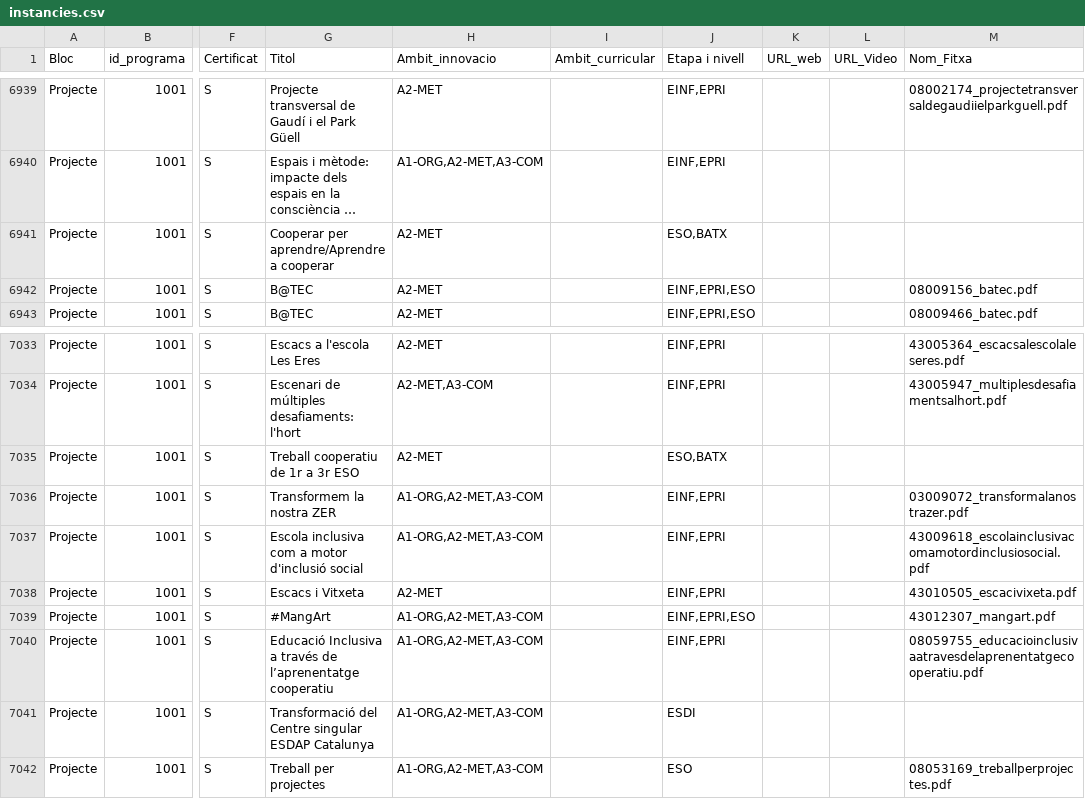
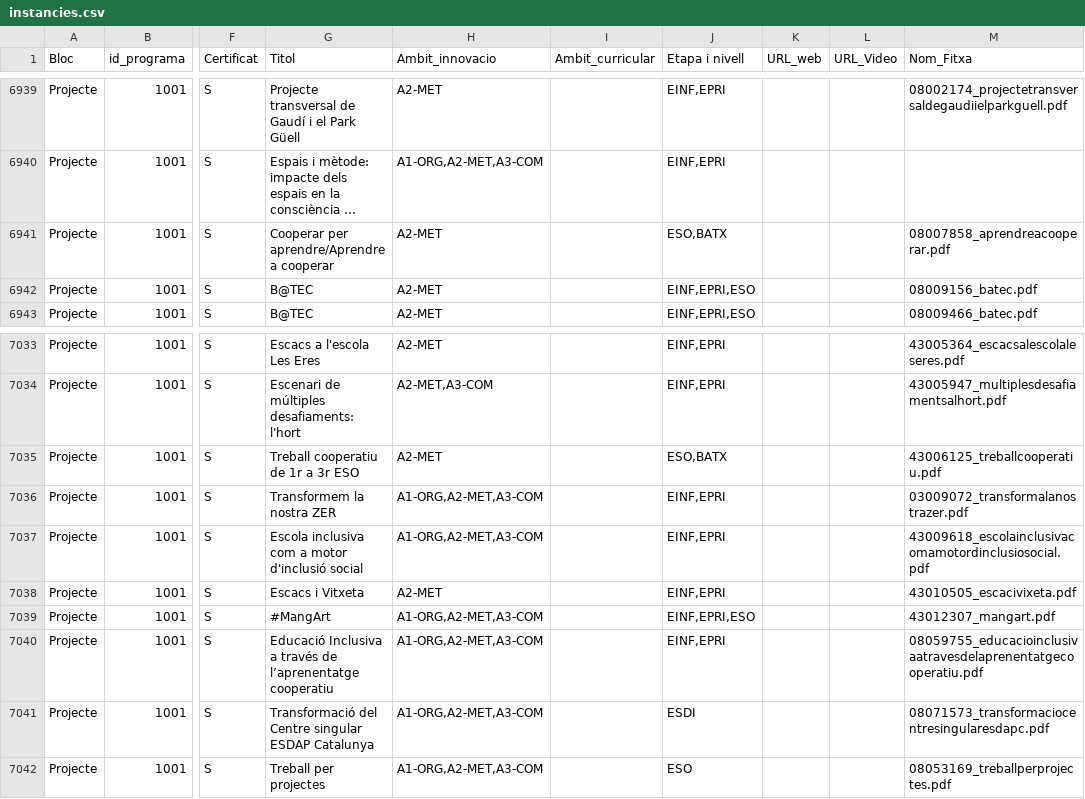
Before and after one commit to projectestac/mapa-innovacio-edu, a CSV file: utils/instancies.csv, drawn as a sheet; only a part is shown, gaps mark what is left out; long unchanged cells end in …; the diff covers the shown part only; the diff names each change by its address in the sheet, - before the commit and + after, or states it on an @@ line.

```diff
--- a/utils/instancies.csv
+++ b/utils/instancies.csv
-M6941 (Nom_Fitxa): (empty)
+M6941 (Nom_Fitxa): 08007858_aprendreacooperar.pdf
-M7035 (Nom_Fitxa): (empty)
+M7035 (Nom_Fitxa): 43006125_treballcooperatiu.pdf
-M7041 (Nom_Fitxa): (empty)
+M7041 (Nom_Fitxa): 08071573_transformaciocentresingularesdapc.pdf
```
Also changed, not shown: 21 edited cells elsewhere in this file, utils/programes.csv, 6 other files.
